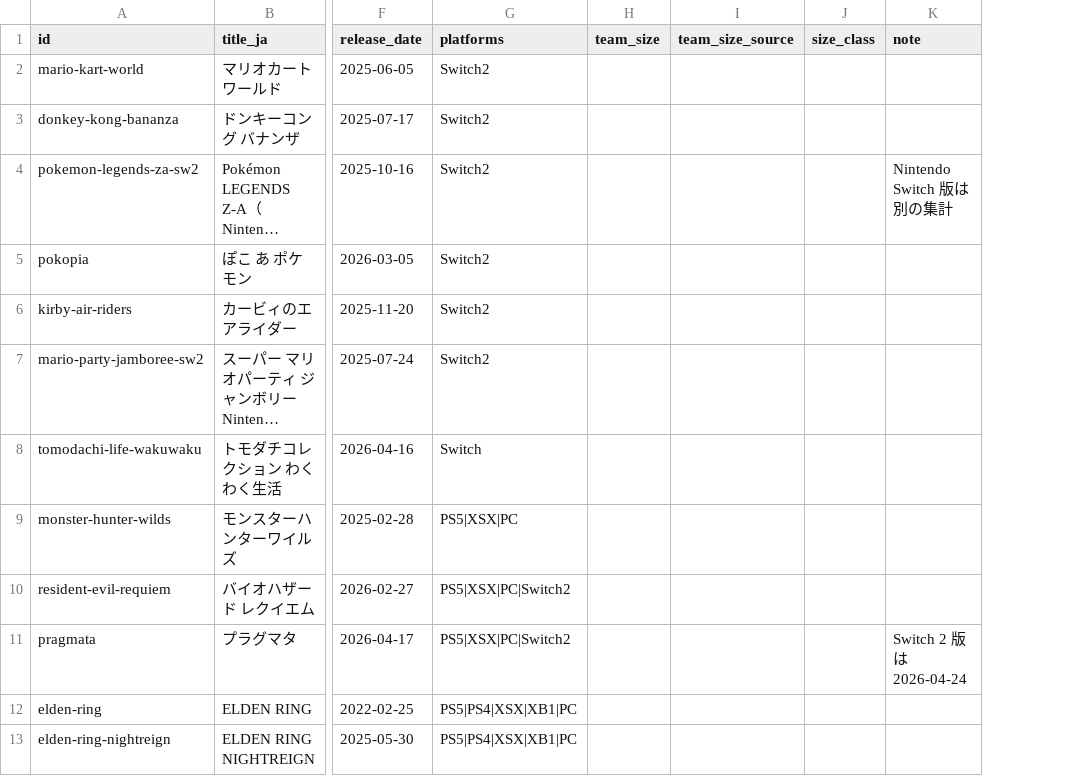
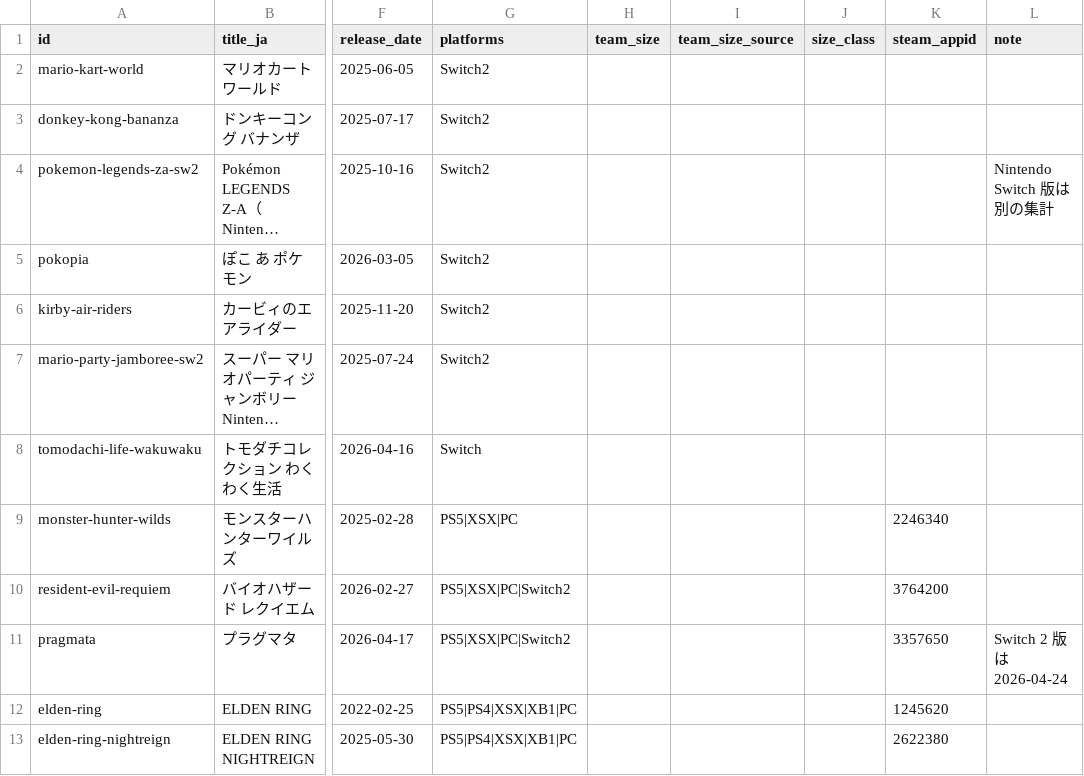
Before and after one commit to tas9-labo/notes, a CSV file: data/titles.csv, drawn as a sheet; only a part is shown, gaps mark what is left out; long unchanged cells end in …; the diff names each change by its address in the sheet, - before the commit and + after, or states it on an @@ line.

```diff
--- a/data/titles.csv
+++ b/data/titles.csv
+column K (steam_appid), rows 9-13: 2246340 | 3764200 | 3357650 | 1245620 | 2622380
```
Also changed, not shown: data/milestones.csv, 4 other files.
